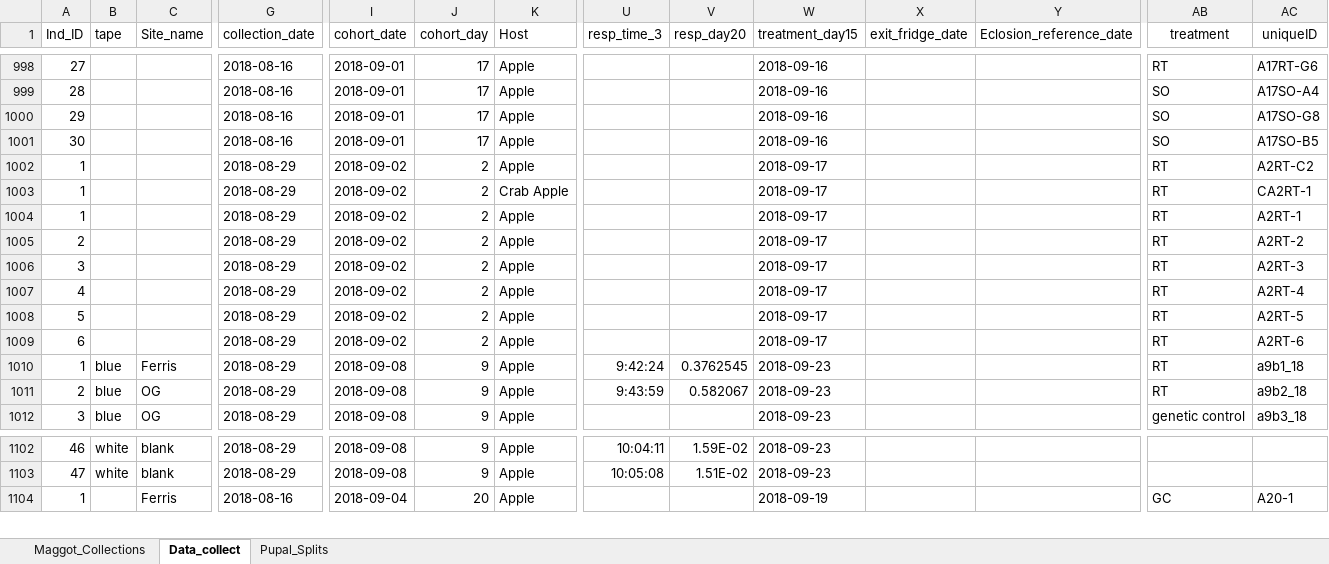
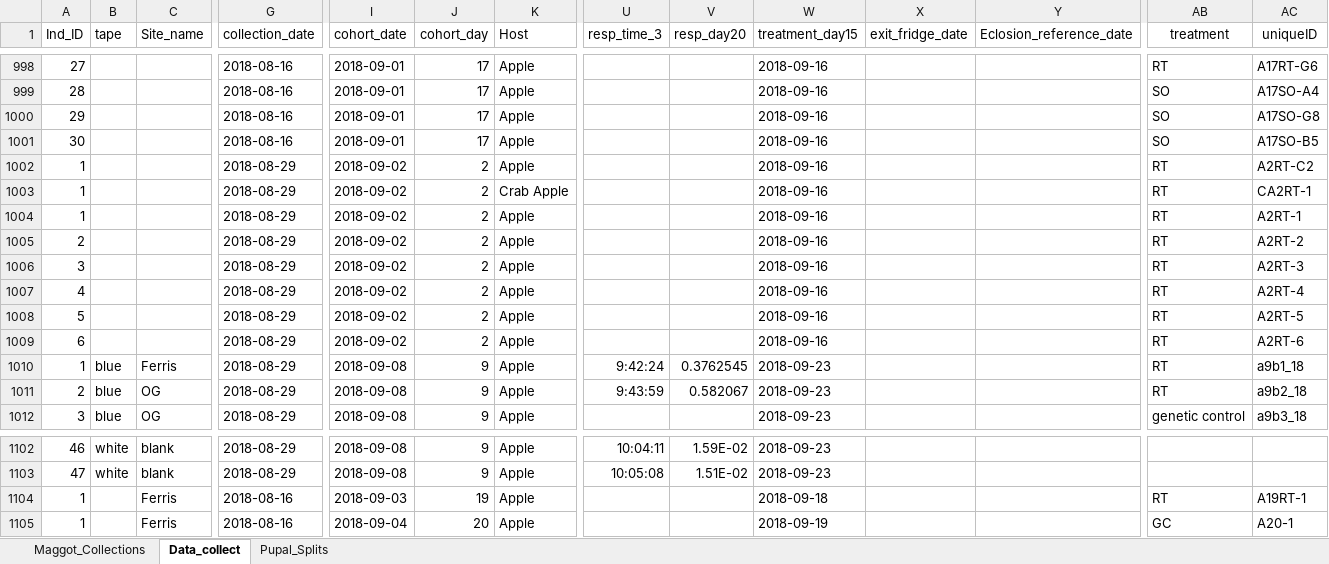
Before and after one commit to adnguyen/Circadian_rhythm_runs_seasonal_timing, an Excel workbook: Data/2018-08-14_master_datac_2018_collection_year.xlsx, sheet Data_collect, drawn as a sheet; only a part is shown, gaps mark what is left out; values as stored, in another font and other column widths than the file's, no borders; rows hold the shown columns only; the diff names each change by its address in the sheet, - before the commit and + after, or states it on an @@ line.

Commit message:
data update 2018-10-03

```diff
--- a/Data/2018-08-14_master_datac_2018_collection_year.xlsx (sheet Data_collect)
+++ b/Data/2018-08-14_master_datac_2018_collection_year.xlsx (sheet Data_collect)
-W1002:W1009 (treatment_day15): 2018-09-17
+W1002:W1009 (treatment_day15): 2018-09-16
+row 1104: 1 |  | Ferris | 2018-08-16 | 2018-09-03 | 19 | Apple |  |  | 2018-09-18 |  |  | RT | A19RT-1
```
Also changed, not shown: formulas that keep their value.
